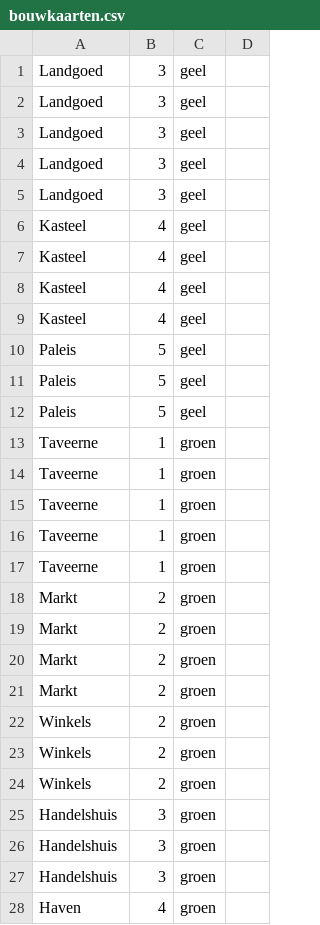
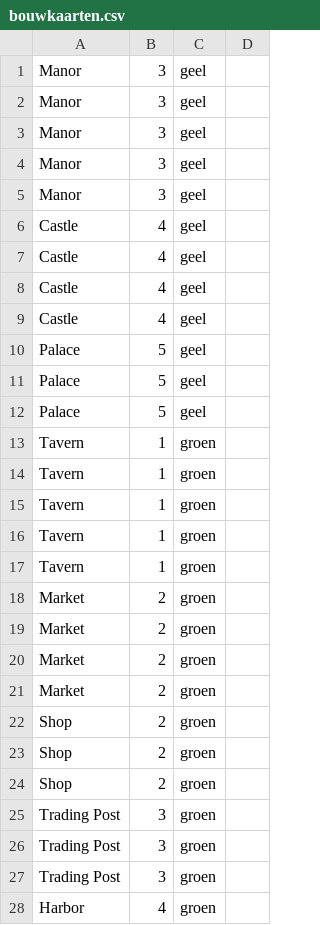
Before and after one commit to Alexnagel/Machiavelli, a CSV file: MachiavelliServer/Server/bouwkaarten.csv, drawn as a sheet; only a part is shown; the diff covers the shown part only.

```diff
--- a/MachiavelliServer/Server/bouwkaarten.csv
+++ b/MachiavelliServer/Server/bouwkaarten.csv
@@ -1,28 +1,28 @@
-Landgoed;3;geel;
-Landgoed;3;geel;
-Landgoed;3;geel;
-Landgoed;3;geel;
-Landgoed;3;geel;
-Kasteel;4;geel;
-Kasteel;4;geel;
-Kasteel;4;geel;
-Kasteel;4;geel;
-Paleis;5;geel;
-Paleis;5;geel;
-Paleis;5;geel;
-Taveerne;1;groen;
-Taveerne;1;groen;
-Taveerne;1;groen;
-Taveerne;1;groen;
-Taveerne;1;groen;
-Markt;2;groen;
-Markt;2;groen;
-Markt;2;groen;
-Markt;2;groen;
-Winkels;2;groen;
-Winkels;2;groen;
-Winkels;2;groen;
-Handelshuis;3;groen;
-Handelshuis;3;groen;
-Handelshuis;3;groen;
-Haven;4;groen;
+Manor;3;geel;
+Manor;3;geel;
+Manor;3;geel;
+Manor;3;geel;
+Manor;3;geel;
+Castle;4;geel;
+Castle;4;geel;
+Castle;4;geel;
+Castle;4;geel;
+Palace;5;geel;
+Palace;5;geel;
+Palace;5;geel;
+Tavern;1;groen;
+Tavern;1;groen;
+Tavern;1;groen;
+Tavern;1;groen;
+Tavern;1;groen;
+Market;2;groen;
+Market;2;groen;
+Market;2;groen;
+Market;2;groen;
+Shop;2;groen;
+Shop;2;groen;
+Shop;2;groen;
+Trading Post;3;groen;
+Trading Post;3;groen;
+Trading Post;3;groen;
+Harbor;4;groen;
```
Also changed, not shown: 41 edited cells elsewhere in this file, 2 other files.
